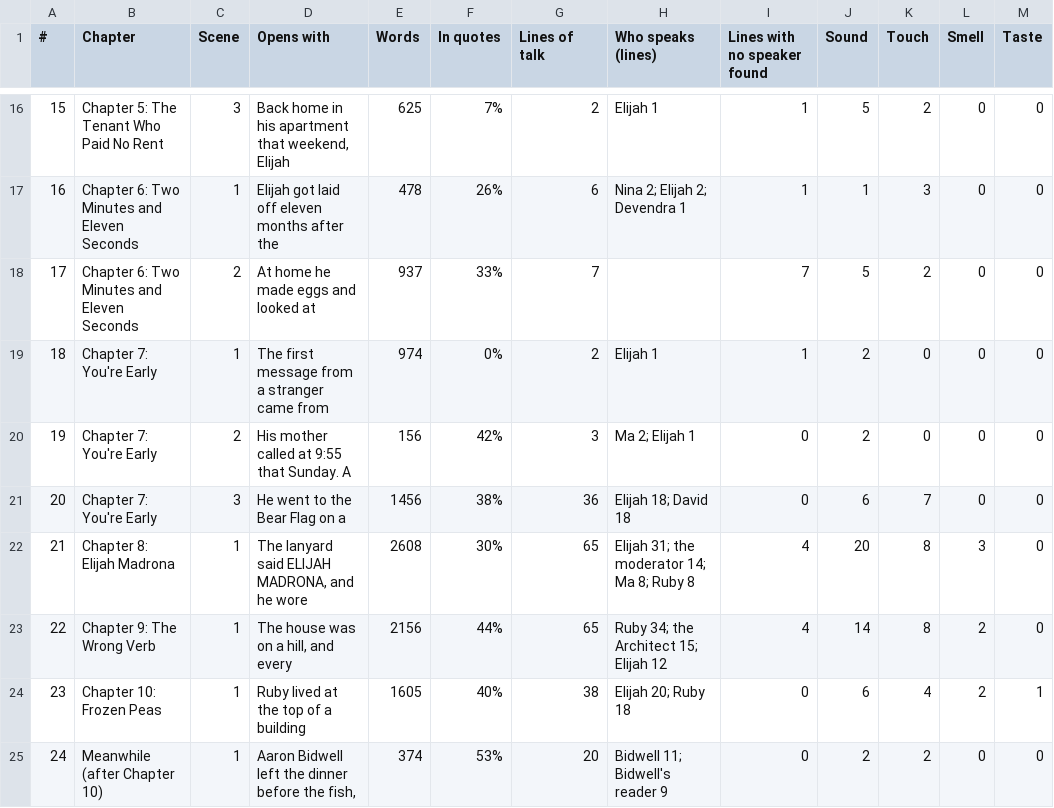
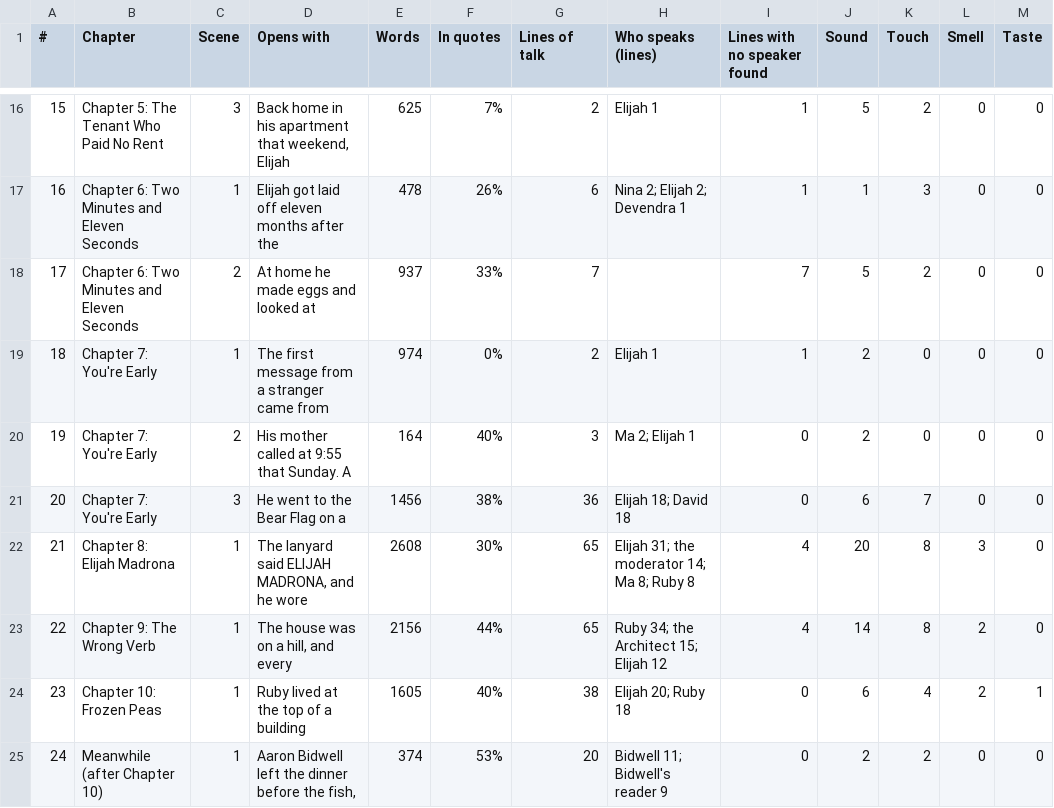
Before and after one commit to ctavolazzi/survivingthesingularity, a CSV file: manuscript/novel/conversations-2026-11-27.csv, drawn as a sheet; only a part is shown, gaps mark what is left out.

```diff
--- a/manuscript/novel/conversations-2026-11-27.csv
+++ b/manuscript/novel/conversations-2026-11-27.csv
@@ -19,3 +19,3 @@
 18,Chapter 7: You're Early,1,The first message from a stranger came from,974,0%,2,Elijah 1,1,2,0,0,0
-19,Chapter 7: You're Early,2,His mother called at 9:55 that Sunday. A,156,42%,3,Ma 2; Elijah 1,0,2,0,0,0
+19,Chapter 7: You're Early,2,His mother called at 9:55 that Sunday. A,164,40%,3,Ma 2; Elijah 1,0,2,0,0,0
 20,Chapter 7: You're Early,3,He went to the Bear Flag on a,1456,38%,36,Elijah 18; David 18,0,6,7,0,0
```
Also changed, not shown: manuscript/novel/scene-sheet-2026-11-27.csv, 4 other files.
